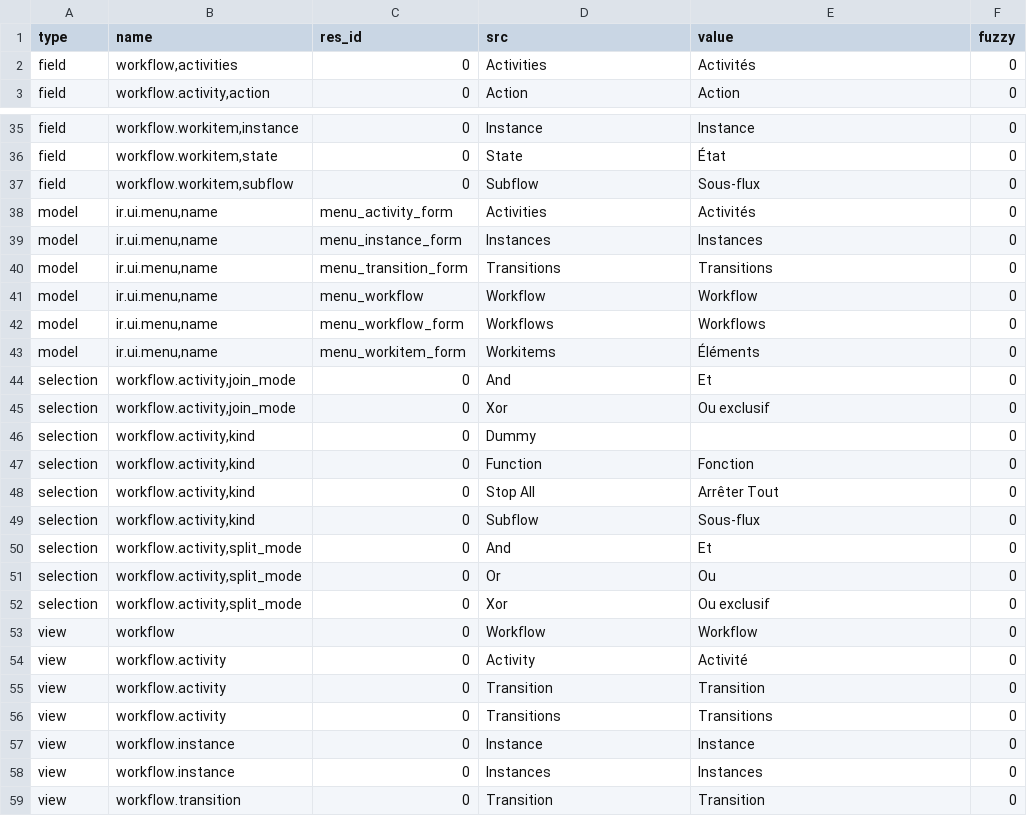
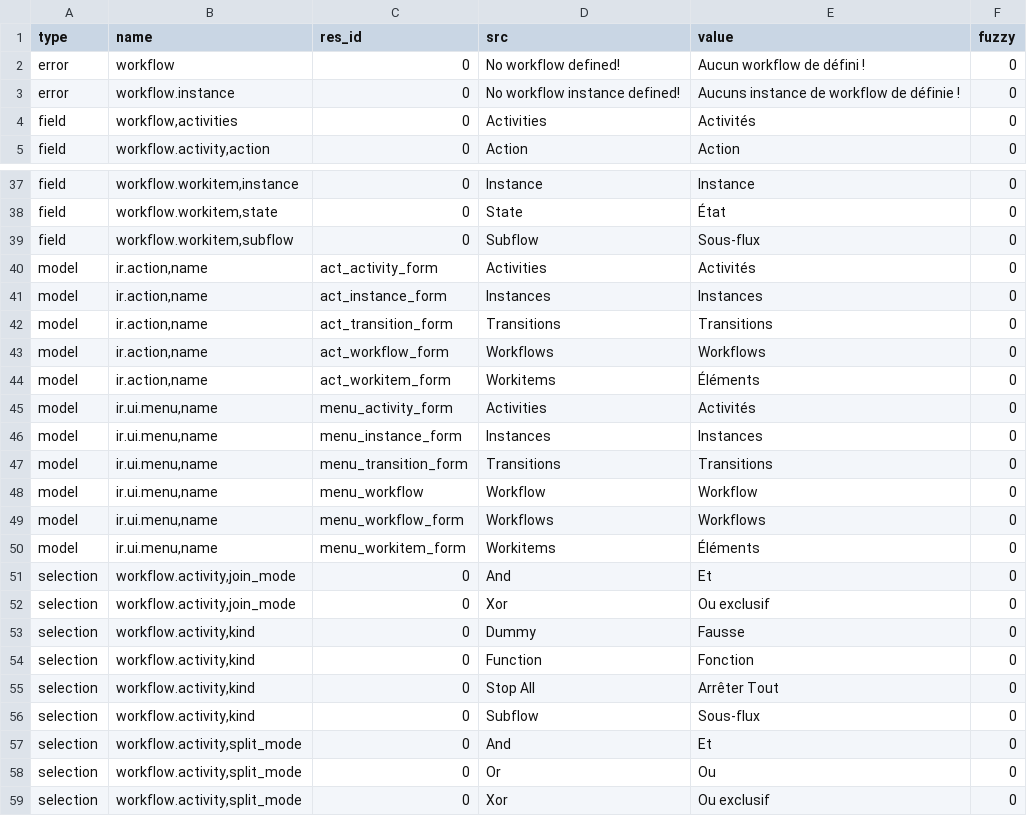
Before and after one commit to tryton/trytond, a CSV file: trytond/workflow/fr_FR.csv, drawn as a sheet; only a part is shown, gaps mark what is left out; the shorter side is filled out with more unchanged rows.

```diff
--- a/trytond/workflow/fr_FR.csv
+++ b/trytond/workflow/fr_FR.csv
@@ -1,2 +1,4 @@
 type,name,res_id,src,value,fuzzy
+error,workflow,0,No workflow defined!,Aucun workflow de défini !,0
+error,workflow.instance,0,No workflow instance defined!,Aucuns instance de workflow de définie !,0
 field,"workflow,activities",0,Activities,Activités,0
@@ -37,2 +39,7 @@ field,"workflow.workitem,state",0,State,État,0
 field,"workflow.workitem,subflow",0,Subflow,Sous-flux,0
+model,"ir.action,name",act_activity_form,Activities,Activités,0
+model,"ir.action,name",act_instance_form,Instances,Instances,0
+model,"ir.action,name",act_transition_form,Transitions,Transitions,0
+model,"ir.action,name",act_workflow_form,Workflows,Workflows,0
+model,"ir.action,name",act_workitem_form,Workitems,Éléments,0
 model,"ir.ui.menu,name",menu_activity_form,Activities,Activités,0
@@ -45,3 +52,3 @@ selection,"workflow.activity,join_mode",0,And,Et,0
 selection,"workflow.activity,join_mode",0,Xor,Ou exclusif,0
-selection,"workflow.activity,kind",0,Dummy,,0
+selection,"workflow.activity,kind",0,Dummy,Fausse,0
 selection,"workflow.activity,kind",0,Function,Fonction,0
```
Also changed, not shown: trytond/ir/fr_FR.csv, trytond/res/fr_FR.csv.
